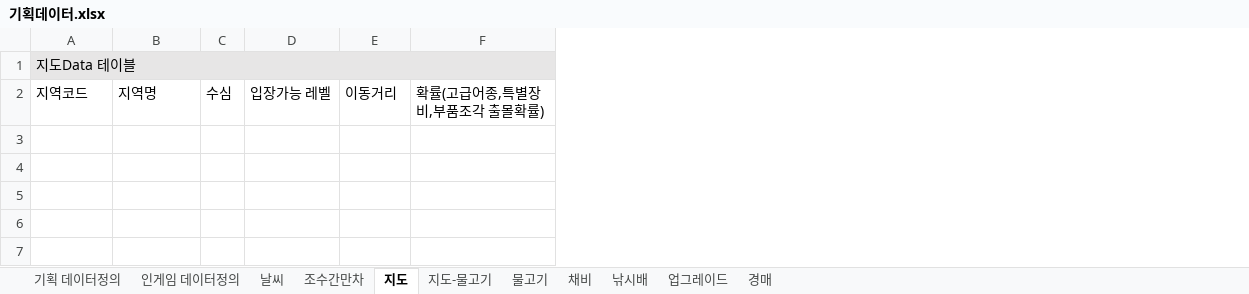
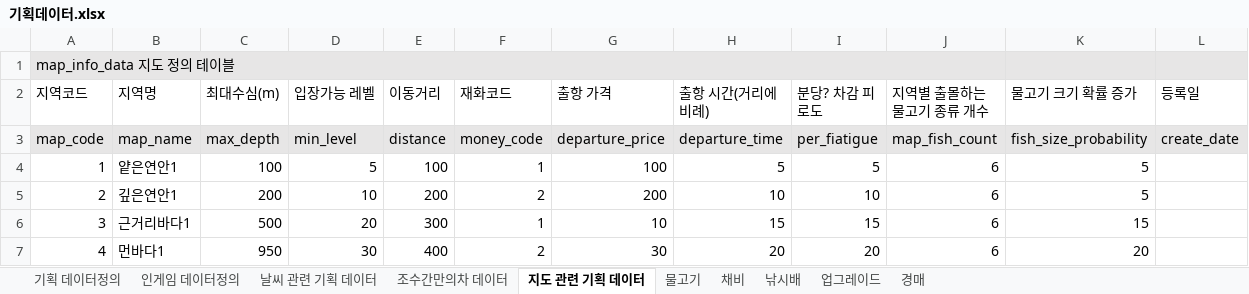
Before and after one commit to pgh97/game-project, an Excel workbook: 기획데이터/기획데이터.xlsx, sheet 지도 관련 기획 데이터, drawn as a sheet; values as stored, in another font and other column widths than the file's, no borders; removed rows and columns are numbered as before the commit, all else as after; the diff names each change by its address in the sheet, - before the commit and + after, or states it on an @@ line.

```diff
--- a/기획데이터/기획데이터.xlsx (sheet 지도 관련 기획 데이터)
+++ b/기획데이터/기획데이터.xlsx (sheet 지도 관련 기획 데이터)
-sheet tab: 날씨
+sheet tab: 날씨 관련 기획 데이터
-sheet tab: 지도
+sheet tab: 지도 관련 기획 데이터
-sheet tab: 조수간만차
-sheet tab: 지도-물고기
+sheet tab: 조수간만의차 데이터
-column C (수심), empty
+column C (최대수심(m)), empty
-column F (확률(고급어종,특별장비,부품조각 출몰확률)), empty
+column F (재화코드), empty
+column G (출항 가격), empty
+column H (출항 시간(거리에 비례)), empty
+column I (분당? 차감 피로도), empty
+column J (지역별 출몰하는 물고기 종류 개수), empty
+column K (물고기 크기 확률 증가), empty
+column L (등록일), empty
-A1 (지역코드): 지도Data 테이블
+A1 (지역코드): map_info_data 지도 정의 테이블
+row 3: map_code | map_name | max_depth | min_level | distance | money_code | departure_price | departure_time | per_fiatigue | map_fish_count | fish_size_probability | create_date
+row 4: 1 | 얕은연안1 | 100 | 5 | 100 | 1 | 100 | 5 | 5 | 6 | 5
+row 5: 2 | 깊은연안1 | 200 | 10 | 200 | 2 | 200 | 10 | 10 | 6 | 5
+row 6: 3 | 근거리바다1 | 500 | 20 | 300 | 1 | 10 | 15 | 15 | 6 | 15
+row 7: 4 | 먼바다1 | 950 | 30 | 400 | 2 | 30 | 20 | 20 | 6 | 20
```
Also changed, not shown: sheet 날씨 관련 기획 데이터, sheet 기획 데이터정의, sheet 인게임 데이터정의, 1 other file.
